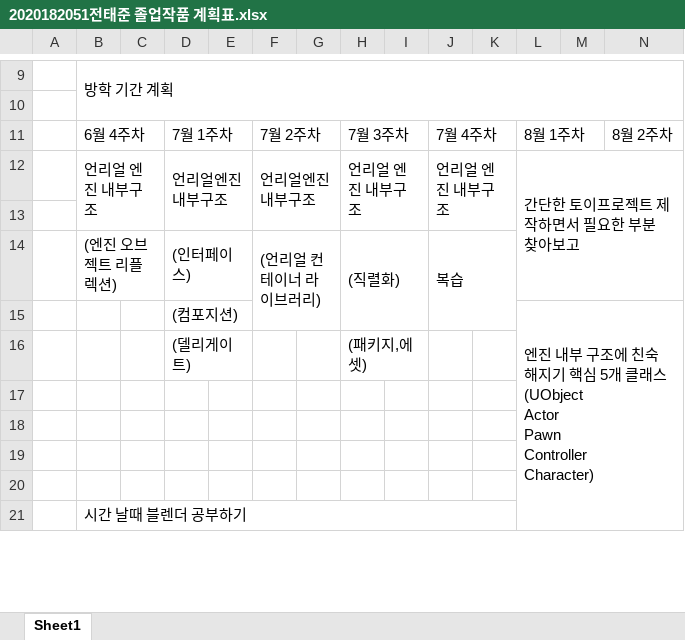
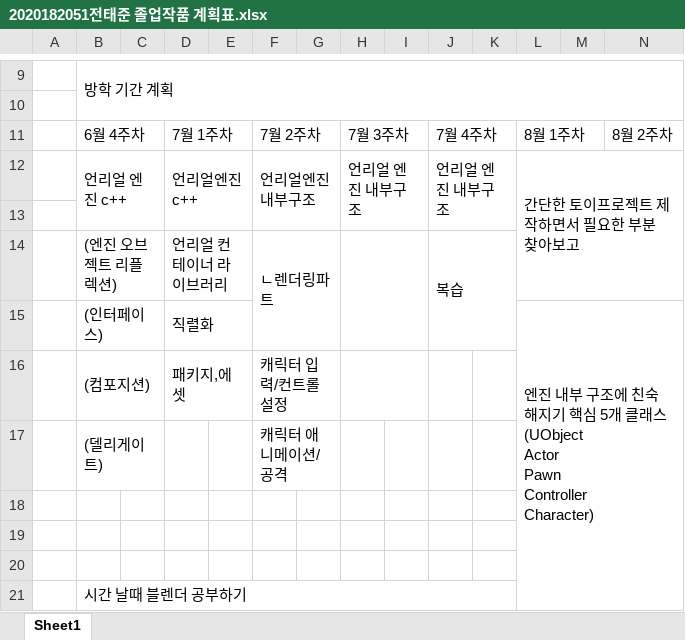
Before and after one commit to SuperTaeJun/GraduationWork, an Excel workbook: 졸업작품 제안서/2020182051전태준 졸업작품 계획표.xlsx, sheet Sheet1, drawn as a sheet; only a part is shown, gaps mark what is left out; values as stored, in another font and other column widths than the file's, no cell formats; removed rows and columns are numbered as before the commit, all else as after; rows hold the shown columns only; ↵ is a line break in a cell; the diff names each change by its address in the sheet, - before the commit and + after, or states it on an @@ line.

```diff
--- a/졸업작품 제안서/2020182051전태준 졸업작품 계획표.xlsx (sheet Sheet1)
+++ b/졸업작품 제안서/2020182051전태준 졸업작품 계획표.xlsx (sheet Sheet1)
-B12: 언리얼 엔진 내부구조
+B12: 언리얼 엔진 c++
-D12: 언리얼엔진 내부구조
+D12: 언리얼엔진 c++
-L12:R14 merged
+L12:R14 merged
-row 14:  | (엔진 오브젝트 리플렉션) |  | (인터페이스) |  | (언리얼 컨테이너 라이브러리) |  | (직렬화) |  | 복습
-row 15:  |  |  | (컴포지션) |  |  |  |  |  |  |  | 엔진 내부 구조에 친숙해지기 핵심 5개 클래스(UObject ↵ Actor ↵ Pawn ↵ Controller ↵ Character)
-row 16:  |  |  | (델리게이트) |  |  |  | (패키지,에셋)
-row 14: (empty)
+row 14:  | (엔진 오브젝트 리플렉션) |  | 언리얼 컨테이너 라이브러리 |  | ㄴ렌더링파트 |  |  |  | 복습
+B14:C14 merged
+D14:E14 merged
+F14:G15 merged
+H14:I15 merged
+J14:K15 merged
+row 15:  | (인터페이스) |  | 직렬화 |  |  |  |  |  |  |  | 엔진 내부 구조에 친숙해지기 핵심 5개 클래스(UObject ↵ Actor ↵ Pawn ↵ Controller ↵ Character)
+row 16:  | (컴포지션) |  | 패키지,에셋 |  | 캐릭터 입력/컨트롤 설정
+row 17:  | (델리게이트) |  |  |  | 캐릭터 애니메이션/공격
```
Also changed, not shown: cell formats, 1 other file.
